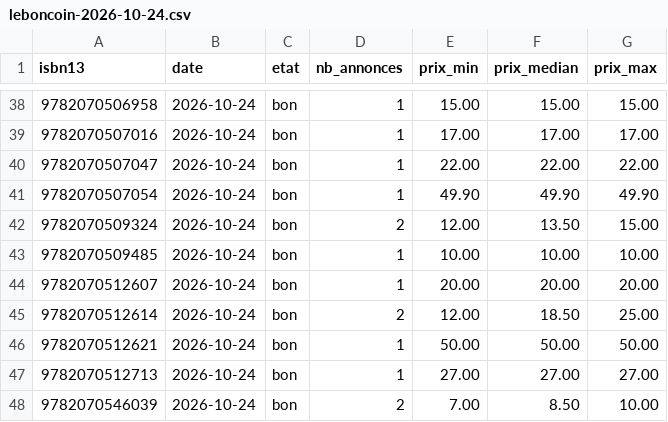
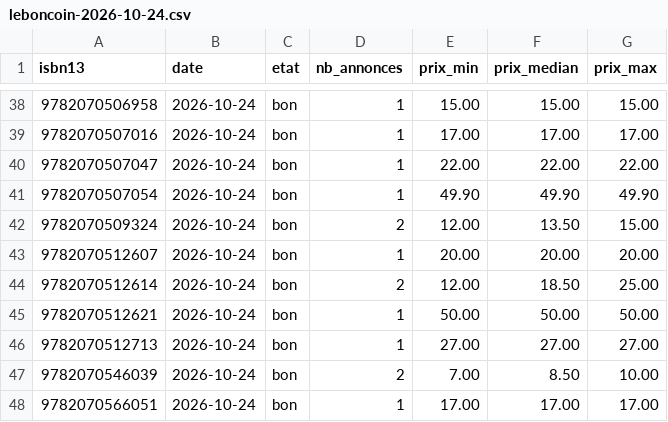
Before and after one commit to loliba92/LDVELH, a CSV file: data/raw/occasion/leboncoin-2026-10-24.csv, drawn as a sheet; only a part is shown, gaps mark what is left out; the shorter side is filled out with more unchanged rows; the diff names each change by its address in the sheet, - before the commit and + after, or states it on an @@ line.

```diff
--- a/data/raw/occasion/leboncoin-2026-10-24.csv
+++ b/data/raw/occasion/leboncoin-2026-10-24.csv
-row 43: 9782070509485 | 2026-10-24 | bon | 1 | 10.00 | 10.00 | 10.00
```
Also changed, not shown: data/processed/prix_neuf.csv, data/raw/occasion/annonces-leboncoin-2026-10-24.csv, 13 other files.
